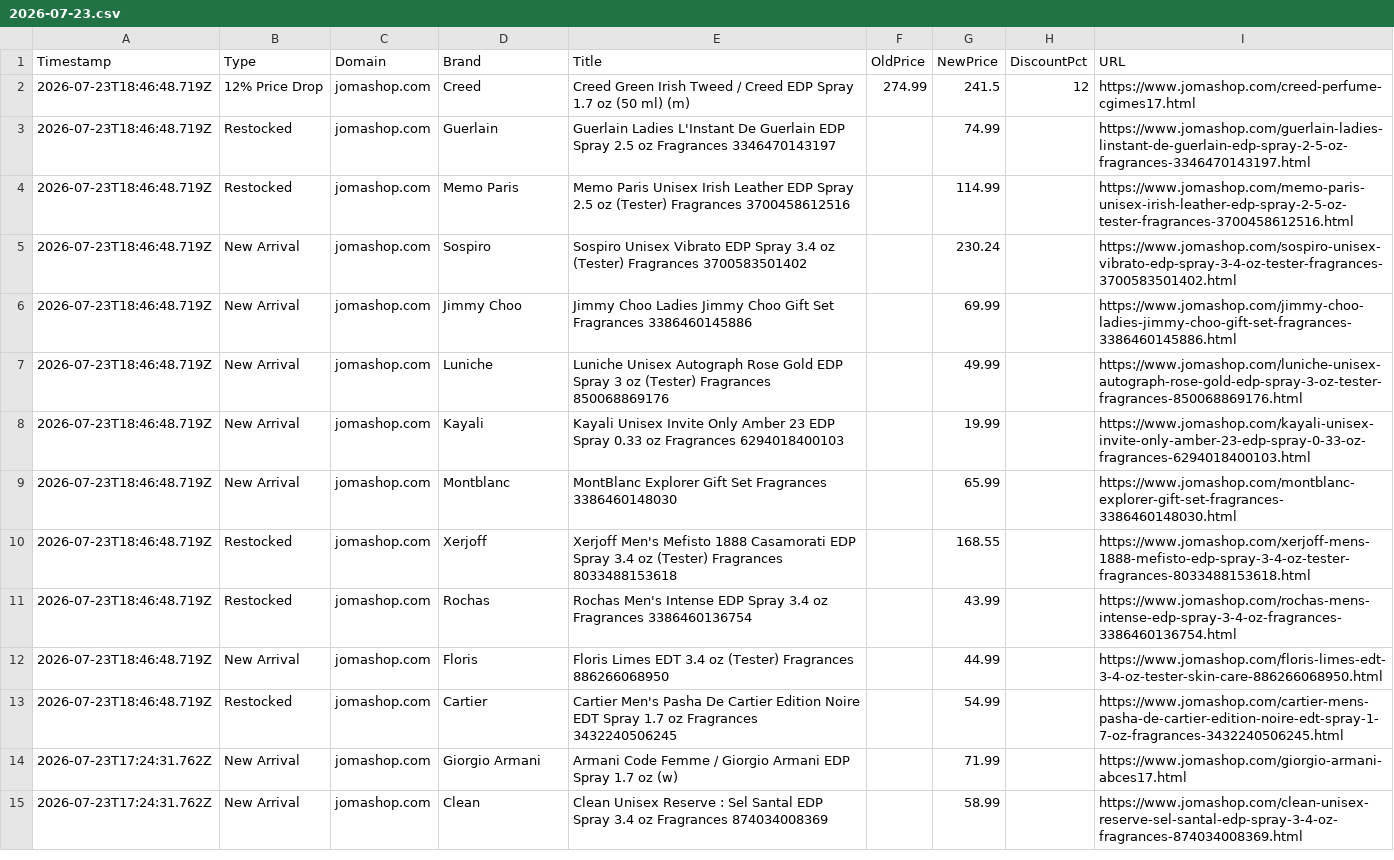
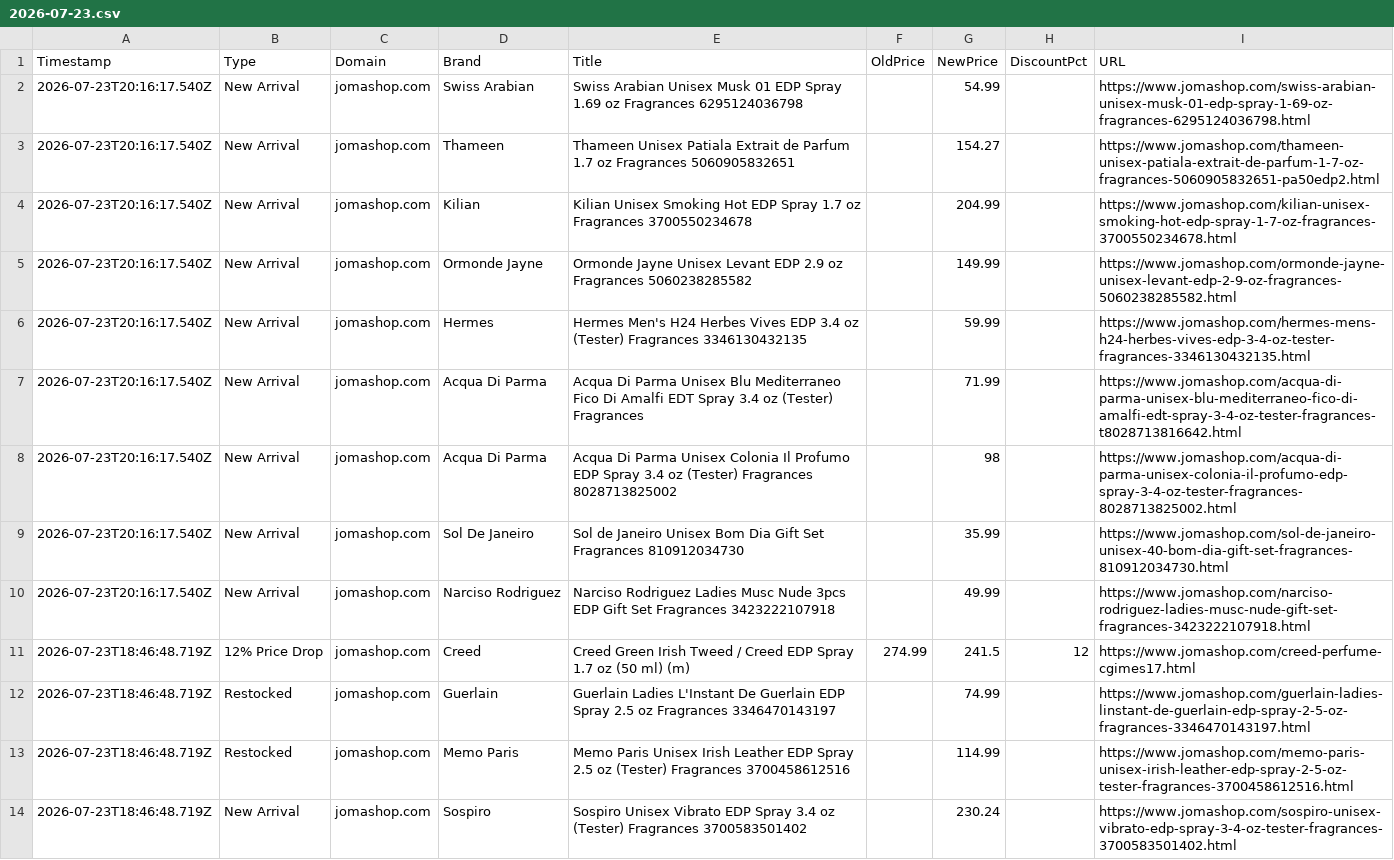
Before and after one commit to atllogix/fragrance-monitor, a CSV file: history/2026/07/2026-07-23.csv, drawn as a sheet; only a part is shown; the shorter side is filled out with more unchanged rows; the diff names each change by its address in the sheet, - before the commit and + after, or states it on an @@ line.

```diff
--- a/history/2026/07/2026-07-23.csv
+++ b/history/2026/07/2026-07-23.csv
+row 2: 2026-07-23T20:16:17.540Z | New Arrival | jomashop.com | Swiss Arabian | Swiss Arabian Unisex Musk 01 EDP Spray 1.69 oz Fragrances 6295124036798 |  | 54.99 |  | https://www.jomashop.com/swiss-arabian-unisex-musk-01-edp-spray-1-69-oz-fragrances-6295124036798.html
+row 3: 2026-07-23T20:16:17.540Z | New Arrival | jomashop.com | Thameen | Thameen Unisex Patiala Extrait de Parfum 1.7 oz Fragrances 5060905832651 |  | 154.27 |  | https://www.jomashop.com/thameen-unisex-patiala-extrait-de-parfum-1-7-oz-fragrances-5060905832651-pa50edp2.html
+row 4: 2026-07-23T20:16:17.540Z | New Arrival | jomashop.com | Kilian | Kilian Unisex Smoking Hot EDP Spray 1.7 oz Fragrances 3700550234678 |  | 204.99 |  | https://www.jomashop.com/kilian-unisex-smoking-hot-edp-spray-1-7-oz-fragrances-3700550234678.html
+row 5: 2026-07-23T20:16:17.540Z | New Arrival | jomashop.com | Ormonde Jayne | Ormonde Jayne Unisex Levant EDP 2.9 oz Fragrances 5060238285582 |  | 149.99 |  | https://www.jomashop.com/ormonde-jayne-unisex-levant-edp-2-9-oz-fragrances-5060238285582.html
+row 6: 2026-07-23T20:16:17.540Z | New Arrival | jomashop.com | Hermes | Hermes Men's H24 Herbes Vives EDP 3.4 oz (Tester) Fragrances 3346130432135 |  | 59.99 |  | https://www.jomashop.com/hermes-mens-h24-herbes-vives-edp-3-4-oz-tester-fragrances-3346130432135.html
+row 7: 2026-07-23T20:16:17.540Z | New Arrival | jomashop.com | Acqua Di Parma | Acqua Di Parma Unisex Blu Mediterraneo Fico Di Amalfi EDT Spray 3.4 oz (Tester) Fragrances |  | 71.99 |  | https://www.jomashop.com/acqua-di-parma-unisex-blu-mediterraneo-fico-di-amalfi-edt-spray-3-4-oz-tester-fragrances-t8028713816642.html
+row 8: 2026-07-23T20:16:17.540Z | New Arrival | jomashop.com | Acqua Di Parma | Acqua Di Parma Unisex Colonia Il Profumo EDP Spray 3.4 oz (Tester) Fragrances 8028713825002 |  | 98 |  | https://www.jomashop.com/acqua-di-parma-unisex-colonia-il-profumo-edp-spray-3-4-oz-tester-fragrances-8028713825002.html
+row 9: 2026-07-23T20:16:17.540Z | New Arrival | jomashop.com | Sol De Janeiro | Sol de Janeiro Unisex Bom Dia Gift Set Fragrances 810912034730 |  | 35.99 |  | https://www.jomashop.com/sol-de-janeiro-unisex-40-bom-dia-gift-set-fragrances-810912034730.html
+row 10: 2026-07-23T20:16:17.540Z | New Arrival | jomashop.com | Narciso Rodriguez | Narciso Rodriguez Ladies Musc Nude 3pcs EDP Gift Set Fragrances 3423222107918 |  | 49.99 |  | https://www.jomashop.com/narciso-rodriguez-ladies-musc-nude-gift-set-fragrances-3423222107918.html
```
Also changed, not shown: 3 other files.
